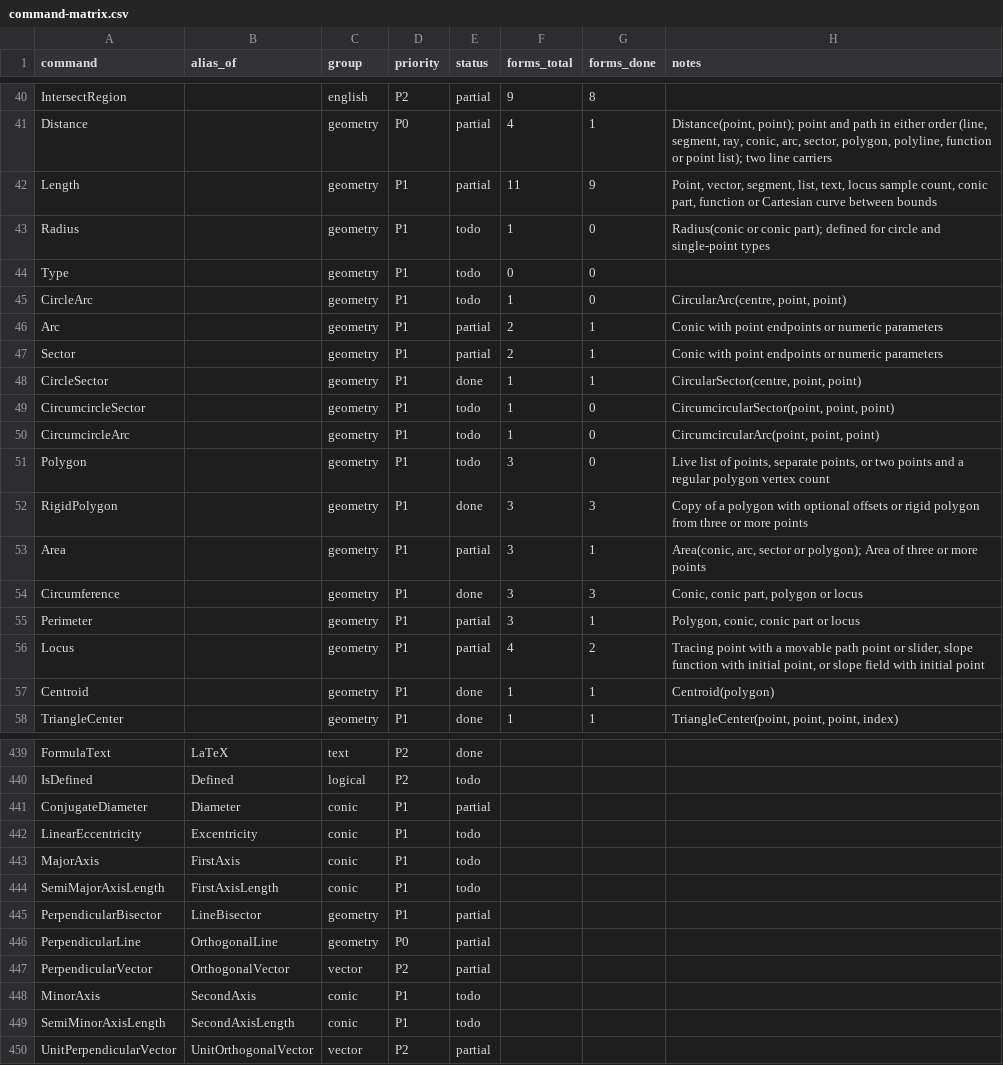
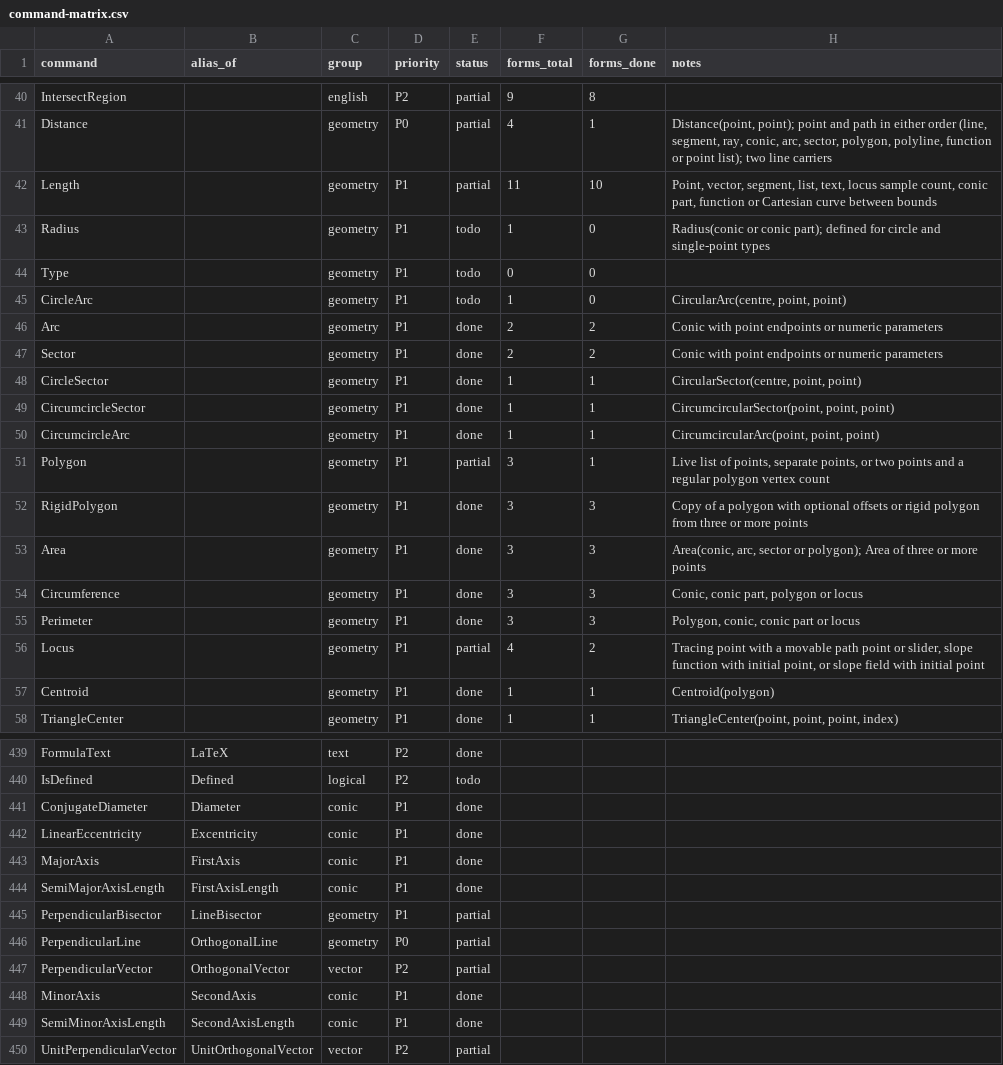
Before and after one commit to jash90/geokernel, a CSV file: docs/command-matrix.csv, drawn as a sheet; only a part is shown, gaps mark what is left out; the diff covers the shown part only.

```diff
--- a/docs/command-matrix.csv
+++ b/docs/command-matrix.csv
@@ -41,3 +41,3 @@ IntersectRegion,,english,P2,partial,9,8,
 Distance,,geometry,P0,partial,4,1,"Distance(point, point); point and path in either order (line, segment, ray, conic, arc, sector, polygon, polyline, function or point list); two line carriers"
-Length,,geometry,P1,partial,11,9,"Point, vector, segment, list, text, locus sample count, conic part, function or Cartesian curve between bounds"
+Length,,geometry,P1,partial,11,10,"Point, vector, segment, list, text, locus sample count, conic part, function or Cartesian curve between bounds"
 Radius,,geometry,P1,todo,1,0,Radius(conic or conic part); defined for circle and single-point types
@@ -45,12 +45,12 @@ Type,,geometry,P1,todo,0,0,
 CircleArc,,geometry,P1,todo,1,0,"CircularArc(centre, point, point)"
-Arc,,geometry,P1,partial,2,1,Conic with point endpoints or numeric parameters
-Sector,,geometry,P1,partial,2,1,Conic with point endpoints or numeric parameters
+Arc,,geometry,P1,done,2,2,Conic with point endpoints or numeric parameters
+Sector,,geometry,P1,done,2,2,Conic with point endpoints or numeric parameters
 CircleSector,,geometry,P1,done,1,1,"CircularSector(centre, point, point)"
-CircumcircleSector,,geometry,P1,todo,1,0,"CircumcircularSector(point, point, point)"
-CircumcircleArc,,geometry,P1,todo,1,0,"CircumcircularArc(point, point, point)"
-Polygon,,geometry,P1,todo,3,0,"Live list of points, separate points, or two points and a regular polygon vertex count"
+CircumcircleSector,,geometry,P1,done,1,1,"CircumcircularSector(point, point, point)"
+CircumcircleArc,,geometry,P1,done,1,1,"CircumcircularArc(point, point, point)"
+Polygon,,geometry,P1,partial,3,1,"Live list of points, separate points, or two points and a regular polygon vertex count"
 RigidPolygon,,geometry,P1,done,3,3,Copy of a polygon with optional offsets or rigid polygon from three or more points
-Area,,geometry,P1,partial,3,1,"Area(conic, arc, sector or polygon); Area of three or more points"
+Area,,geometry,P1,done,3,3,"Area(conic, arc, sector or polygon); Area of three or more points"
 Circumference,,geometry,P1,done,3,3,"Conic, conic part, polygon or locus"
-Perimeter,,geometry,P1,partial,3,1,"Polygon, conic, conic part or locus"
+Perimeter,,geometry,P1,done,3,3,"Polygon, conic, conic part or locus"
 Locus,,geometry,P1,partial,4,2,"Tracing point with a movable path point or slider, slope function with initial point, or slope field with initial point"
@@ -440,6 +440,6 @@ FormulaText,LaTeX,text,P2,done,,,
 IsDefined,Defined,logical,P2,todo,,,
-ConjugateDiameter,Diameter,conic,P1,partial,,,
-LinearEccentricity,Excentricity,conic,P1,todo,,,
-MajorAxis,FirstAxis,conic,P1,todo,,,
-SemiMajorAxisLength,FirstAxisLength,conic,P1,todo,,,
+ConjugateDiameter,Diameter,conic,P1,done,,,
+LinearEccentricity,Excentricity,conic,P1,done,,,
+MajorAxis,FirstAxis,conic,P1,done,,,
+SemiMajorAxisLength,FirstAxisLength,conic,P1,done,,,
 PerpendicularBisector,LineBisector,geometry,P1,partial,,,
@@ -447,4 +447,4 @@ PerpendicularLine,OrthogonalLine,geometry,P0,partial,,,
 PerpendicularVector,OrthogonalVector,vector,P2,partial,,,
-MinorAxis,SecondAxis,conic,P1,todo,,,
-SemiMinorAxisLength,SecondAxisLength,conic,P1,todo,,,
+MinorAxis,SecondAxis,conic,P1,done,,,
+SemiMinorAxisLength,SecondAxisLength,conic,P1,done,,,
 UnitPerpendicularVector,UnitOrthogonalVector,vector,P2,partial,,,
```
Also changed, not shown: 38 edited cells elsewhere in this file, 52 other files.
